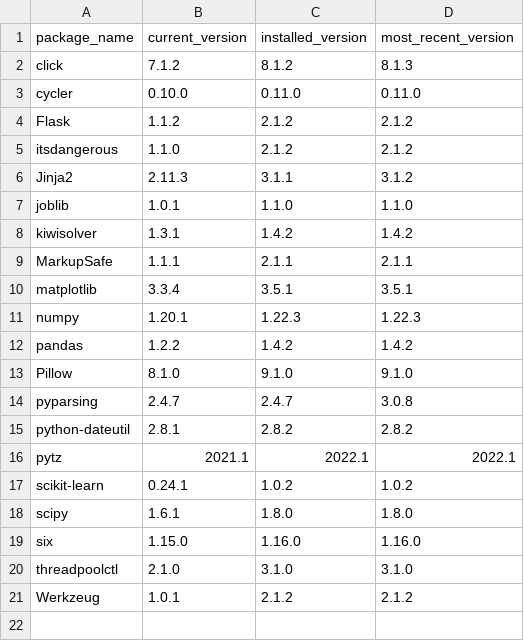
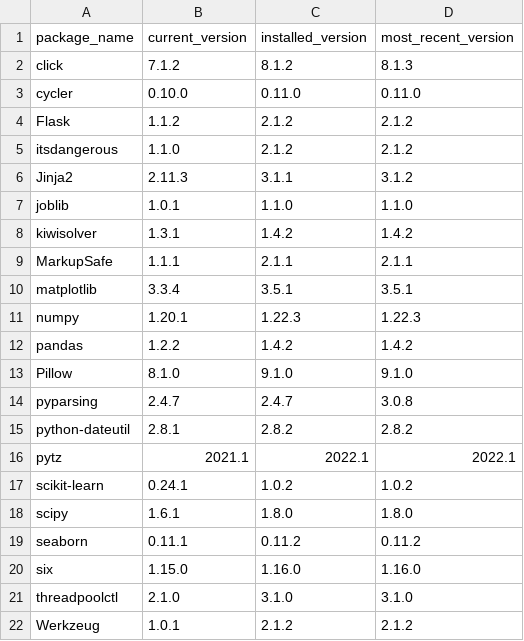
Before and after one commit to jiwpark00/Dynamic_Risk_Assessment_MLOps_Project, a CSV file: production_deployment/dependencies_status.csv, drawn as a sheet.

```diff
--- a/production_deployment/dependencies_status.csv
+++ b/production_deployment/dependencies_status.csv
@@ -18,2 +18,3 @@ scikit-learn,0.24.1,1.0.2,1.0.2
 scipy,1.6.1,1.8.0,1.8.0
+seaborn,0.11.1,0.11.2,0.11.2
 six,1.15.0,1.16.0,1.16.0
```
Also changed, not shown: 4 other files.
